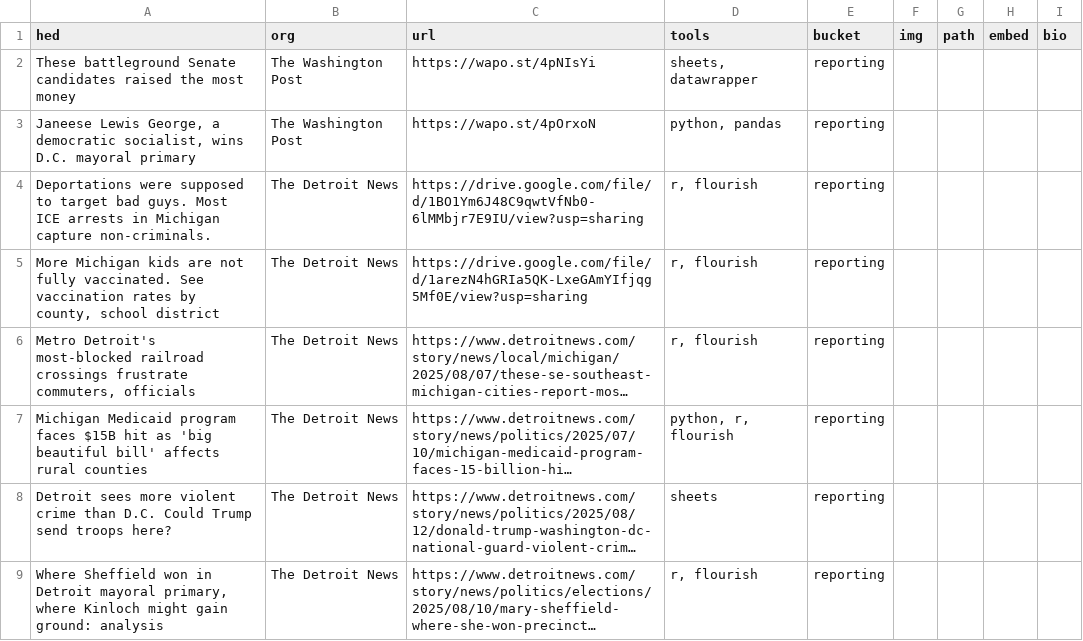
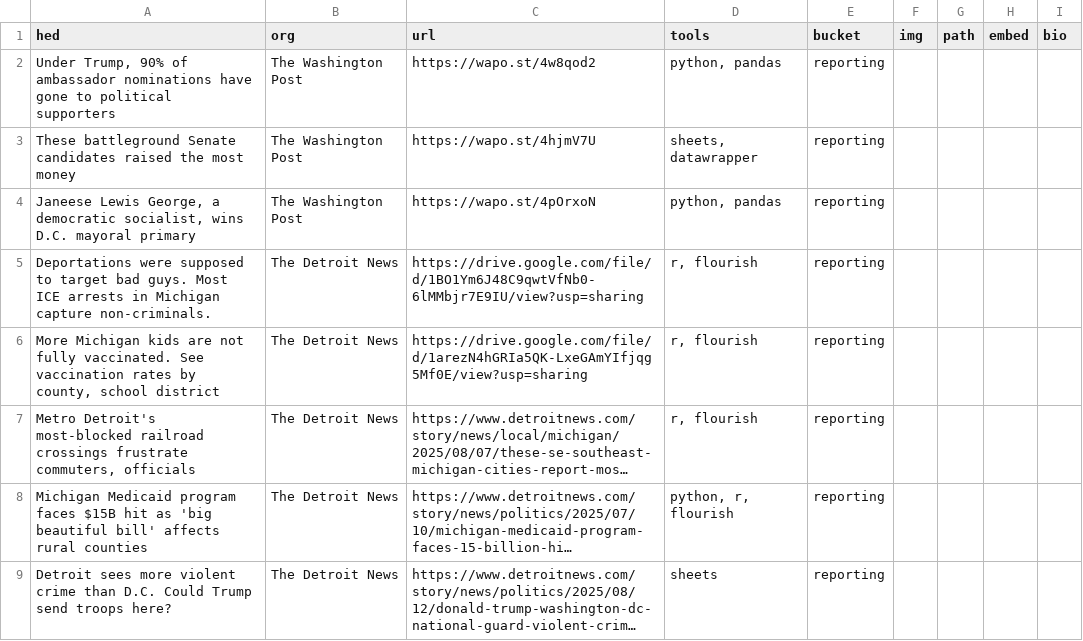
Before and after one commit to amahaja25/amahaja25.github.io, a CSV file: data/selectedwork.csv, drawn as a sheet; only a part is shown; the shorter side is filled out with more unchanged rows; long unchanged cells end in ….

Commit message:
post clips

```diff
--- a/data/selectedwork.csv
+++ b/data/selectedwork.csv
@@ -1,3 +1,4 @@
 hed,org,url,tools,bucket,img,path,embed,bio,
-"These battleground Senate candidates raised the most money",The Washington Post,https://wapo.st/4pNIsYi,"sheets, datawrapper",reporting,,,
+"Under Trump, 90% of ambassador nominations have gone to political supporters",The Washington Post,https://wapo.st/4w8qod2,"python, pandas",reporting,,,
+"These battleground Senate candidates raised the most money",The Washington Post,https://wapo.st/4hjmV7U,"sheets, datawrapper",reporting,,,
 "Janeese Lewis George, a democratic socialist, wins D.C. mayoral primary",The Washington Post,https://wapo.st/4pOrxoN,"python, pandas",reporting,,,
```
